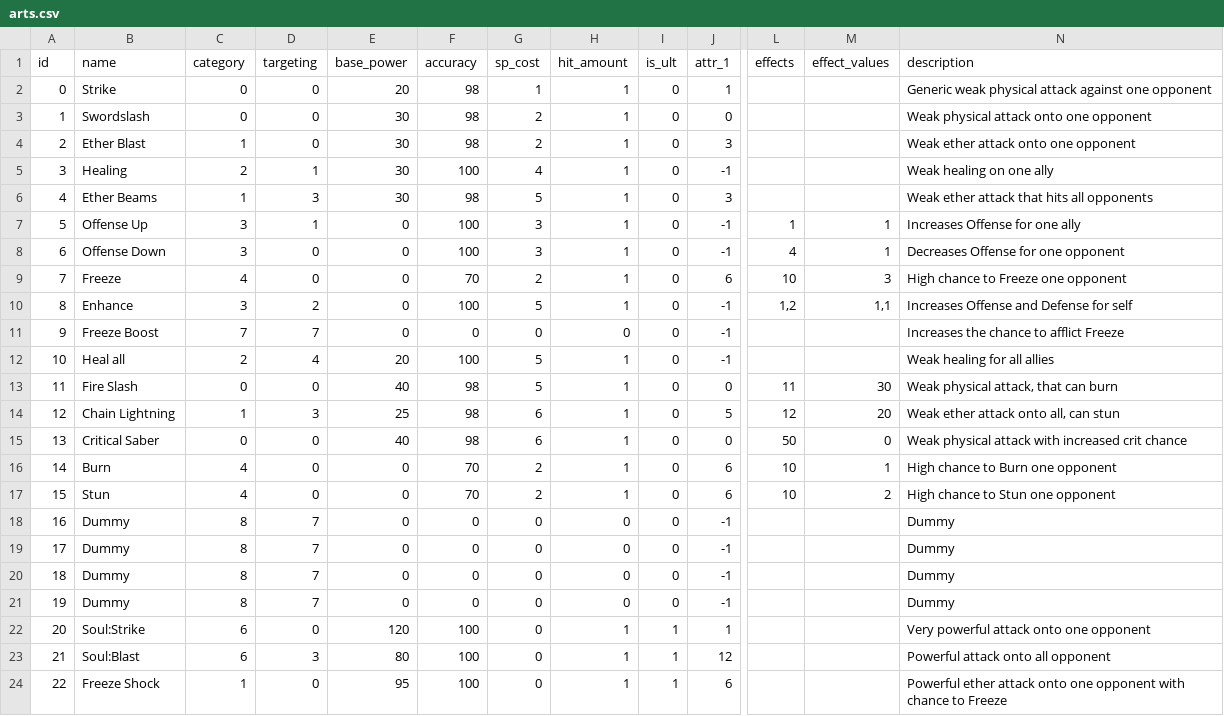
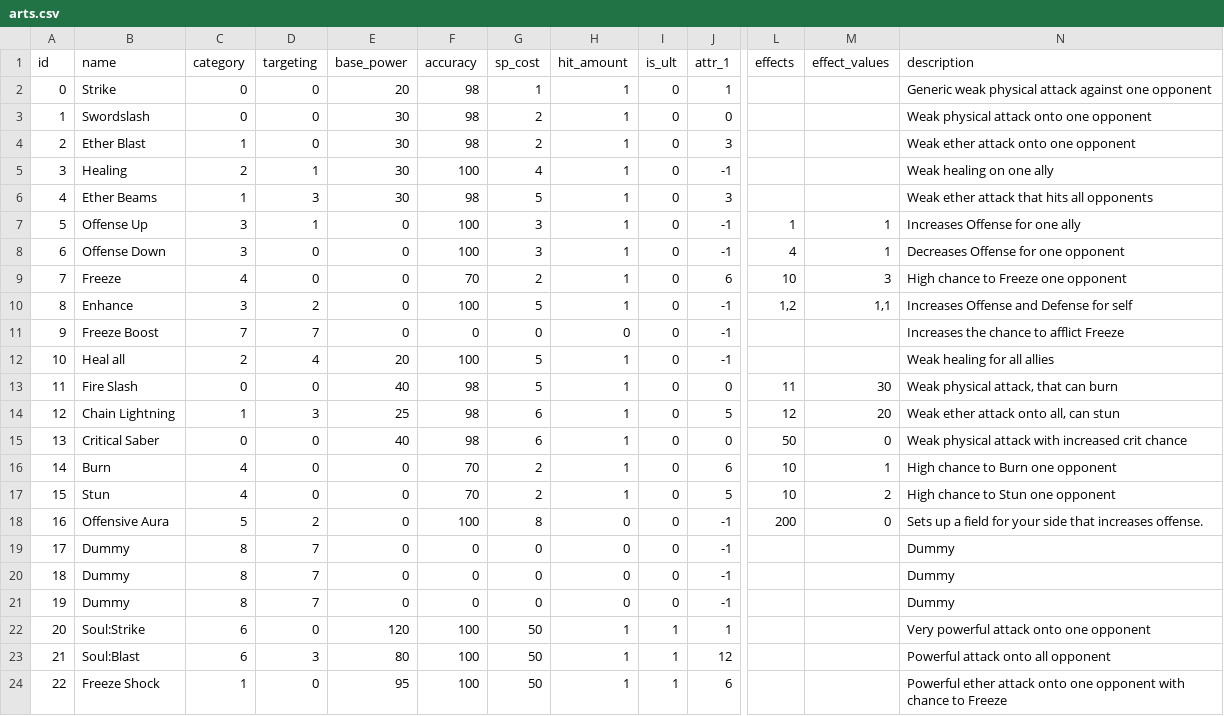
Before and after one commit to MaxFunk/DemoGodotTurnBasedRPG, a CSV file: Resources/DataTables/arts.csv, drawn as a sheet; only a part is shown, gaps mark what is left out; the diff names each change by its address in the sheet, - before the commit and + after, or states it on an @@ line.

```diff
--- a/Resources/DataTables/arts.csv
+++ b/Resources/DataTables/arts.csv
-J17 (attr_1): 6
+J17 (attr_1): 5
-B18 (name): Dummy
+B18 (name): Offensive Aura
-C18 (category): 8
+C18 (category): 5
-D18 (targeting): 7
+D18 (targeting): 2
-F18 (accuracy): 0
+F18 (accuracy): 100
-G18 (sp_cost): 0
+G18 (sp_cost): 8
-L18 (effects): (empty)
+L18 (effects): 200
-M18 (effect_values): (empty)
+M18 (effect_values): 0
-N18 (description): Dummy
+N18 (description): Sets up a field for your side that increases offense.
-G22:G24 (sp_cost): 0
+G22:G24 (sp_cost): 50
```
Also changed, not shown: Resources/DataTables/opponents_battle_data.csv, 17 other files.
